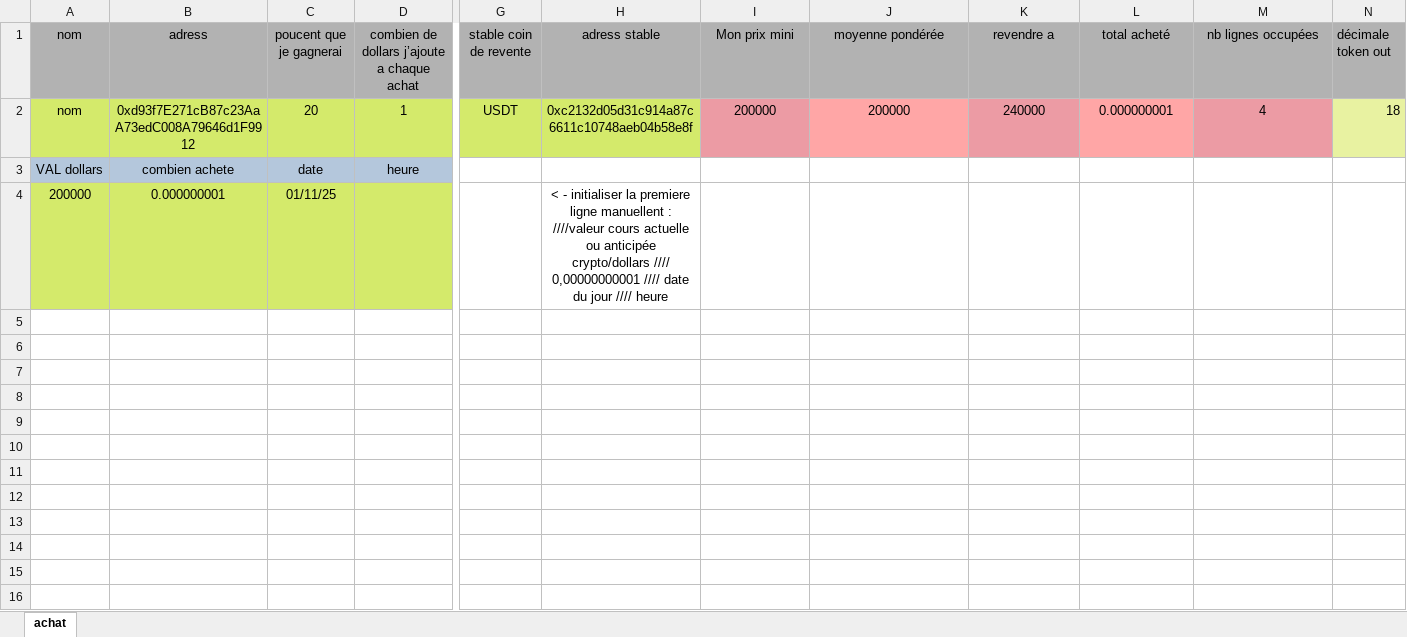
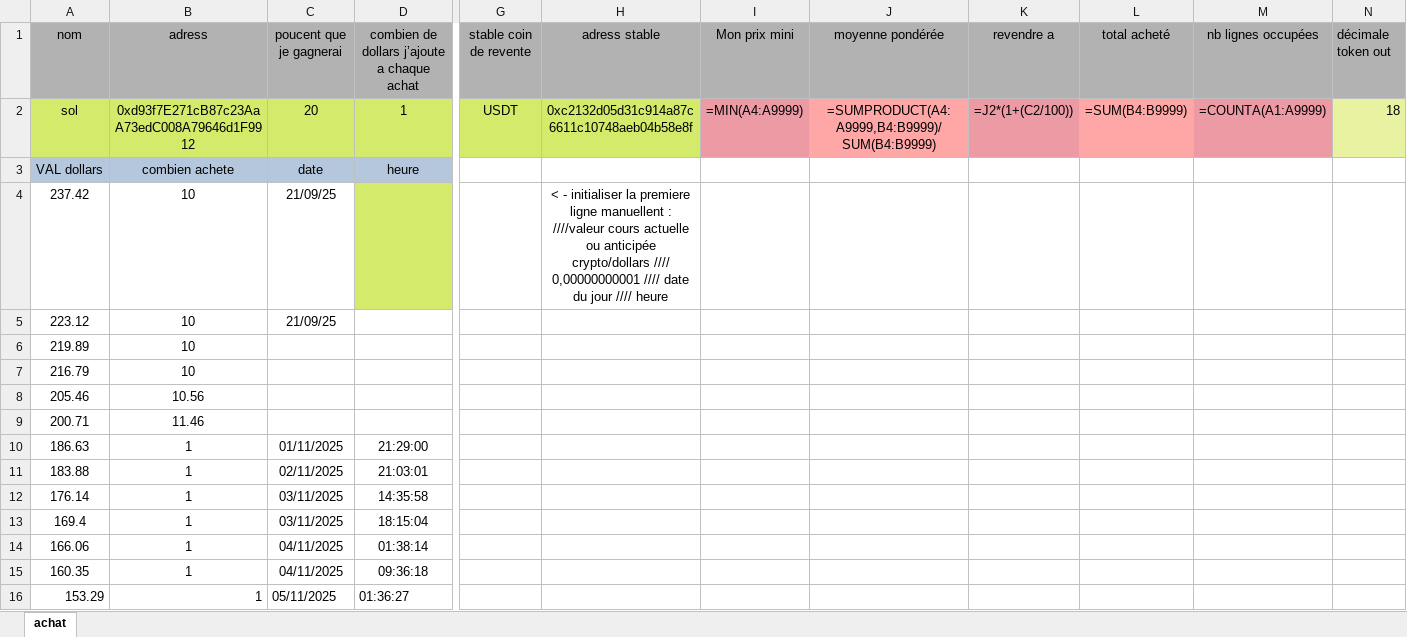
Before and after one commit to nicolascir/Autocoincoin-temporary-release-page, an Excel workbook: exemples/cryptoSolanaPolygon.xlsx, sheet achat, drawn as a sheet; only a part is shown, gaps mark what is left out; values as stored, in another font and other column widths than the file's, no borders; formulas without a stored value are shown as written; removed rows and columns are numbered as before the commit, all else as after; rows hold the shown columns only; the diff names each change by its address in the sheet, - before the commit and + after, or states it on an @@ line.

```diff
--- a/exemples/cryptoSolanaPolygon.xlsx (sheet achat)
+++ b/exemples/cryptoSolanaPolygon.xlsx (sheet achat)
-A2 (nom): nom
+A2 (nom): sol
-I2 (Mon prix mini): 200000
+I2 (Mon prix mini): =MIN(A4:A9999)
-J2 (moyenne pondérée): 200000
+J2 (moyenne pondérée): =SUMPRODUCT(A4:A9999,B4:B9999)/SUM(B4:B9999)
-K2 (revendre a): 240000
+K2 (revendre a): =J2*(1+(C2/100))
-L2 (total acheté): 0.000000001
+L2 (total acheté): =SUM(B4:B9999)
-M2 (nb lignes occupées): 4
+M2 (nb lignes occupées): =COUNTA(A1:A9999)
-row 4: 200000 | 0.000000001 | 01/11/25 |  |  | < - initialiser la premiere ligne manuellent : ////valeur cours actuelle ou anticipée crypto/dollars //// 0,00000000001 //// date du jour //// heure
+row 4: 237.42 | 10 | 21/09/25 |  |  | < - initialiser la premiere ligne manuellent : ////valeur cours actuelle ou anticipée crypto/dollars //// 0,00000000001 //// date du jour //// heure
+row 5: 223.12 | 10 | 21/09/25
+row 6: 219.89 | 10
+row 7: 216.79 | 10
+row 8: 205.46 | 10.56
+row 9: 200.71 | 11.46
+row 10: 186.63 | 1 | 01/11/2025 | 21:29:00
+row 11: 183.88 | 1 | 02/11/2025 | 21:03:01
+row 12: 176.14 | 1 | 03/11/2025 | 14:35:58
+row 13: 169.4 | 1 | 03/11/2025 | 18:15:04
+row 14: 166.06 | 1 | 04/11/2025 | 01:38:14
+row 15: 160.35 | 1 | 04/11/2025 | 09:36:18
+row 16: 153.29 | 1 | 05/11/2025 | 01:36:27
```
Also changed, not shown: exemples/cryptoAAVEpolygon.xlsx, exemples/cryptoDogeBnb.xlsx, 13 other files.
